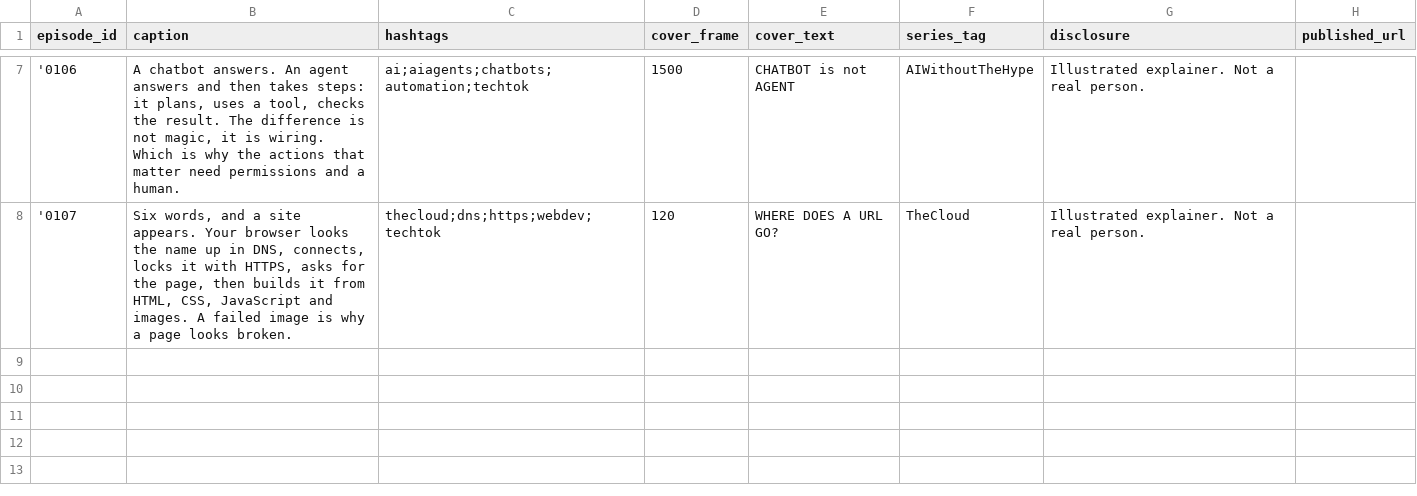
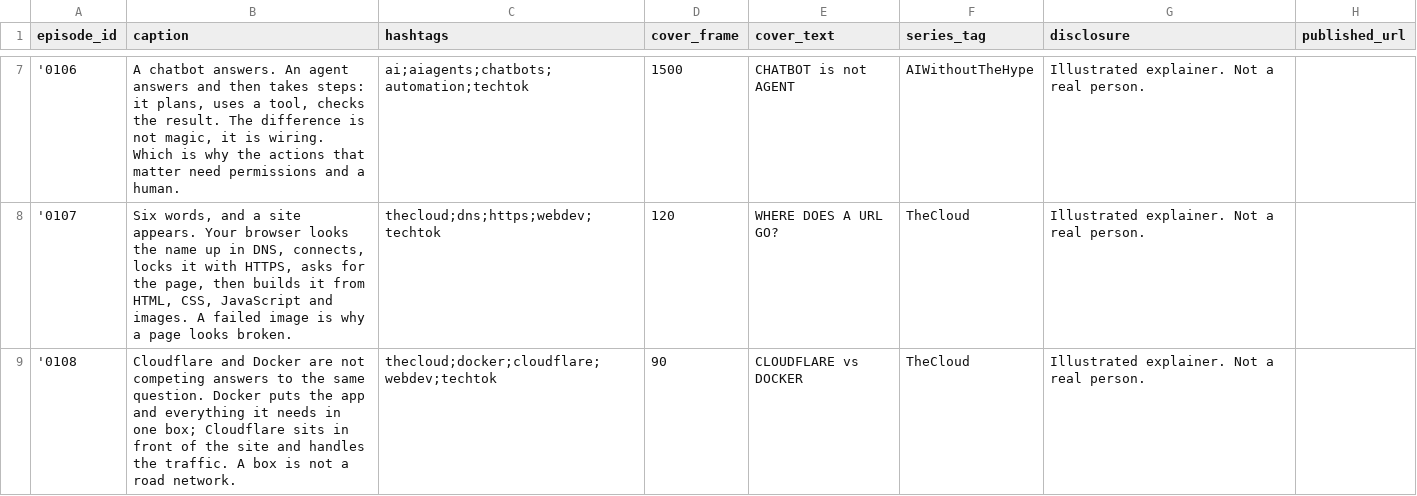
Before and after one commit to YugalDoddamani/VS-how-it-works, a CSV file: how-it-works-studio/content/csv/publish.csv, drawn as a sheet; only a part is shown, gaps mark what is left out; the diff names each change by its address in the sheet, - before the commit and + after, or states it on an @@ line.

Commit message:
0108: Cloudflare or Docker? - a box is not a road network
The third The Cloud episode, 54.0 s, in the same vertical explainer
format: the pair people treat as alternatives, separated on the bench.

- The film, shot by shot: a shipping box beside a folded road map; the app
  going into an open box (code, libraries, settings, one per noun); the same
  box twice with a play control between the two states; visitors, the layer,
  the site; a copy of the page kept beside each visitor and a request stopped
  at the shield; the container lowered onto a server, then the layer in front
  of it; two job cards stacked, then held apart; both cards losing the thing
  people assume they do, standing on the cat cushion; two-line recap; a
  sign-off card and the finger heart.
- Seven new painters in worlds-episode.js (road-and-box, pack-box,
  container-run, edge-network, edge-cache, stack-tower, job-cards, plus
  closing-card) built from the 0108 kit: parcelBox, containerBox, mapSheet,
  edgeTile, visitor, namePill, catCushion.
- Comparison shots get a focus order, not a focus point: the painter names
  the object for each cue, so the ring re-points on the word. Cards report a
  quiet focus (no note) because a note over a card edge is a second title.
- The reach from her hand now covers the frame (720 px, fading), because in
  a two-object composition the object is often at the top edge.
- Sheet: episodes/beats/visual/publish/sources rows plus seven prop ids;
  compile-episode gets the world map, cues, subject options and the
  sign-off pose guard.

Voice-over: ten reads, one per beat, last two beats sharing a falling line.
mp4 12.2 MB, 54.00 s, 1080x1920, 30 fps, AAC mono 44.1 kHz, peak -1.0 dBFS.
60/60 tests, content check 0 errors, collect-reels up to date. Docs 16 gains
"Two things on the bench" - the house rules this film settled.

Co-authored-by: arena-agent <297053741+arena-agent@users.noreply.github.com>

```diff
--- a/how-it-works-studio/content/csv/publish.csv
+++ b/how-it-works-studio/content/csv/publish.csv
+row 9: '0108 | Cloudflare and Docker are not competing answers to the same question. Docker puts the app and everything it needs in one box; Cloudflare sits in front of the site and handles the traffic. A box is not a road network. | thecloud;docker;cloudflare;webdev;techtok | 90 | CLOUDFLARE vs DOCKER | TheCloud | Illustrated explainer. Not a real person.
```
Also changed, not shown: how-it-works-studio/content/csv/beats.csv, how-it-works-studio/content/csv/episodes.csv, 30 other files.
